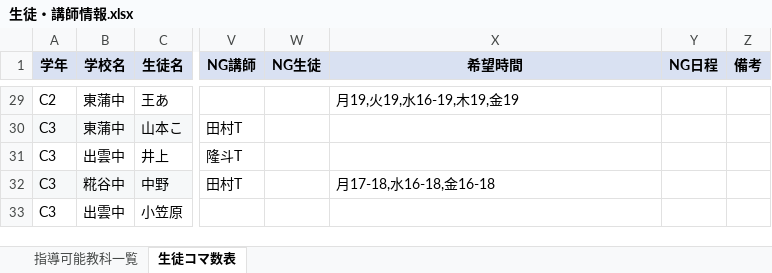
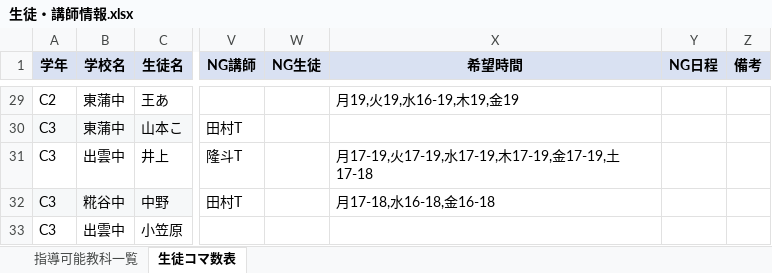
Before and after one commit to Nishi-Taiga/schedule_automation, an Excel workbook: 生徒・講師情報.xlsx, sheet 生徒コマ数表, drawn as a sheet; only a part is shown, gaps mark what is left out; values as stored, in another font and other column widths than the file's, no borders; the diff names each change by its address in the sheet, - before the commit and + after, or states it on an @@ line.

```diff
--- a/生徒・講師情報.xlsx (sheet 生徒コマ数表)
+++ b/生徒・講師情報.xlsx (sheet 生徒コマ数表)
-X31 (希望時間): (empty)
+X31 (希望時間): 月17-19,火17-19,水17-19,木17-19,金17-19,土17-18
```
